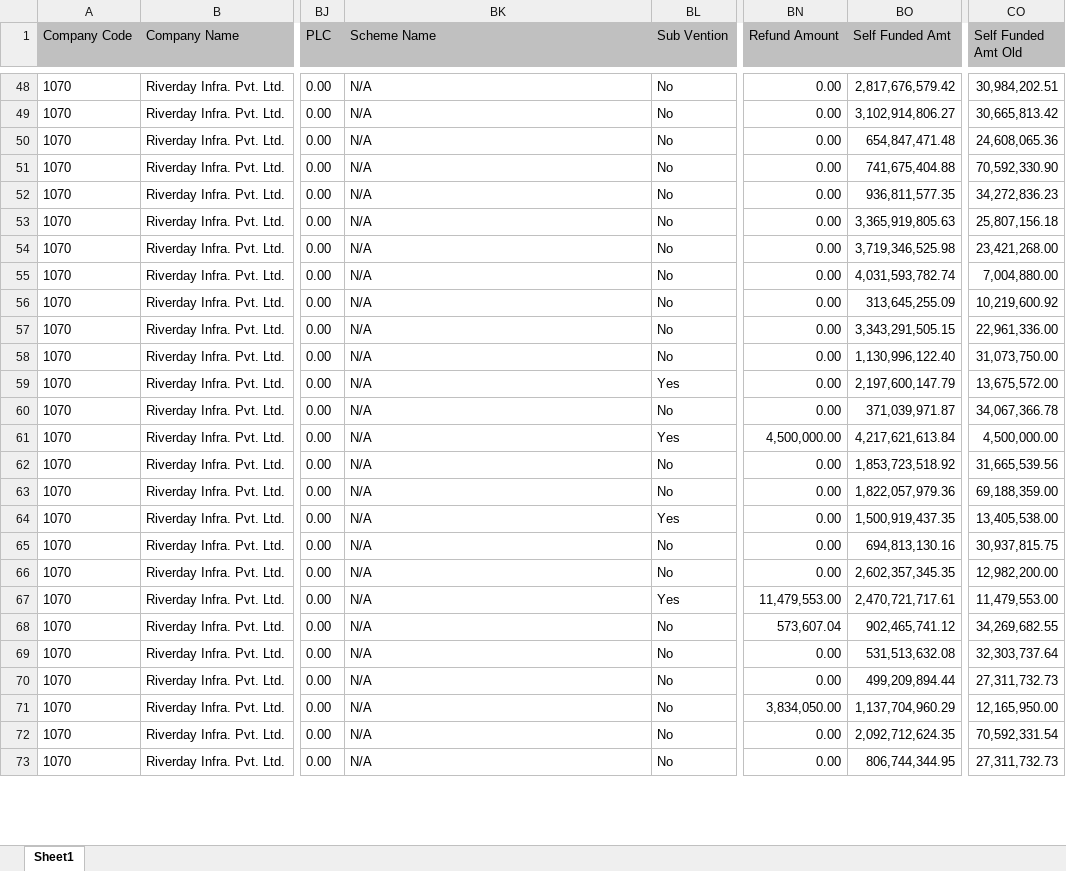
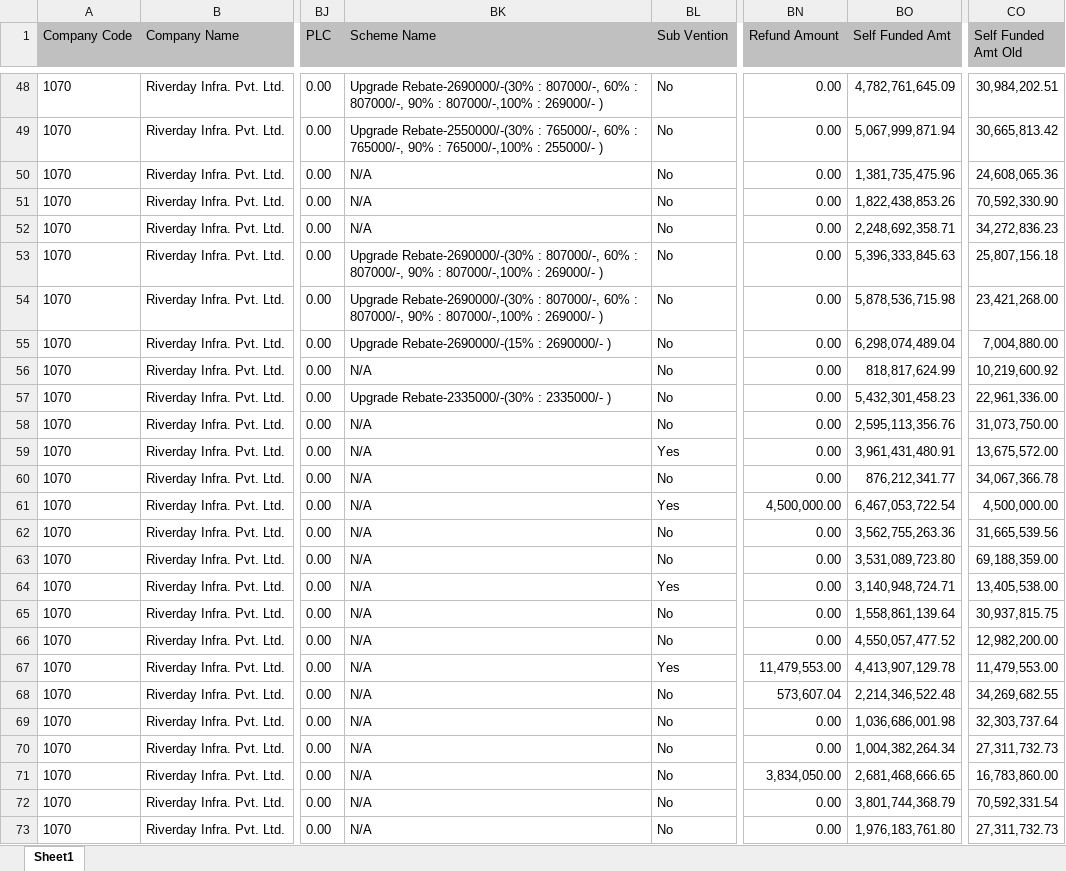
Before and after one commit to aviverma007/Sales_Dashboard, an Excel workbook: public/data/trump_pdrn.XLSX, sheet Sheet1, drawn as a sheet; only a part is shown, gaps mark what is left out; values as stored, in another font and other column widths than the file's, no borders; the diff covers the shown part only; the diff names each change by its address in the sheet, - before the commit and + after, or states it on an @@ line.

```diff
--- a/public/data/trump_pdrn.XLSX (sheet Sheet1)
+++ b/public/data/trump_pdrn.XLSX (sheet Sheet1)
-BK48 (Scheme Name): N/A
+BK48 (Scheme Name): Upgrade Rebate-2690000/-(30% : 807000/-, 60% : 807000/-, 90% : 807000/-,100% : 269000/- )
-BO48 (Self Funded Amt): 2,817,676,579.42
+BO48 (Self Funded Amt): 4,782,761,645.09
-BK49 (Scheme Name): N/A
+BK49 (Scheme Name): Upgrade Rebate-2550000/-(30% : 765000/-, 60% : 765000/-, 90% : 765000/-,100% : 255000/- )
-BO49 (Self Funded Amt): 3,102,914,806.27
+BO49 (Self Funded Amt): 5,067,999,871.94
-BO50 (Self Funded Amt): 654,847,471.48
+BO50 (Self Funded Amt): 1,381,735,475.96
-BO51 (Self Funded Amt): 741,675,404.88
+BO51 (Self Funded Amt): 1,822,438,853.26
-BO52 (Self Funded Amt): 936,811,577.35
+BO52 (Self Funded Amt): 2,248,692,358.71
-BK53:BK54 (Scheme Name): N/A
+BK53:BK54 (Scheme Name): Upgrade Rebate-2690000/-(30% : 807000/-, 60% : 807000/-, 90% : 807000/-,100% : 269000/- )
-BO53 (Self Funded Amt): 3,365,919,805.63
+BO53 (Self Funded Amt): 5,396,333,845.63
-BO54 (Self Funded Amt): 3,719,346,525.98
+BO54 (Self Funded Amt): 5,878,536,715.98
-BK55 (Scheme Name): N/A
+BK55 (Scheme Name): Upgrade Rebate-2690000/-(15% : 2690000/- )
-BO55 (Self Funded Amt): 4,031,593,782.74
+BO55 (Self Funded Amt): 6,298,074,489.04
-BO56 (Self Funded Amt): 313,645,255.09
+BO56 (Self Funded Amt): 818,817,624.99
-BK57 (Scheme Name): N/A
+BK57 (Scheme Name): Upgrade Rebate-2335000/-(30% : 2335000/- )
-BO57 (Self Funded Amt): 3,343,291,505.15
+BO57 (Self Funded Amt): 5,432,301,458.23
-BO58 (Self Funded Amt): 1,130,996,122.40
+BO58 (Self Funded Amt): 2,595,113,356.76
-BO59 (Self Funded Amt): 2,197,600,147.79
+BO59 (Self Funded Amt): 3,961,431,480.91
-BO60 (Self Funded Amt): 371,039,971.87
+BO60 (Self Funded Amt): 876,212,341.77
-BO61 (Self Funded Amt): 4,217,621,613.84
+BO61 (Self Funded Amt): 6,467,053,722.54
-BO62 (Self Funded Amt): 1,853,723,518.92
+BO62 (Self Funded Amt): 3,562,755,263.36
-BO63 (Self Funded Amt): 1,822,057,979.36
+BO63 (Self Funded Amt): 3,531,089,723.80
-BO64 (Self Funded Amt): 1,500,919,437.35
+BO64 (Self Funded Amt): 3,140,948,724.71
-BO65 (Self Funded Amt): 694,813,130.16
+BO65 (Self Funded Amt): 1,558,861,139.64
-BO66 (Self Funded Amt): 2,602,357,345.35
+BO66 (Self Funded Amt): 4,550,057,477.52
-BO67 (Self Funded Amt): 2,470,721,717.61
+BO67 (Self Funded Amt): 4,413,907,129.78
-BO68 (Self Funded Amt): 902,465,741.12
+BO68 (Self Funded Amt): 2,214,346,522.48
-BO69 (Self Funded Amt): 531,513,632.08
+BO69 (Self Funded Amt): 1,036,686,001.98
-BO70 (Self Funded Amt): 499,209,894.44
+BO70 (Self Funded Amt): 1,004,382,264.34
-BO71 (Self Funded Amt): 1,137,704,960.29
+BO71 (Self Funded Amt): 2,681,468,666.65
-CO71 (Self Funded Amt Old): 12,165,950.00
+CO71 (Self Funded Amt Old): 16,783,860.00
-BO72 (Self Funded Amt): 2,092,712,624.35
+BO72 (Self Funded Amt): 3,801,744,368.79
-BO73 (Self Funded Amt): 806,744,344.95
+BO73 (Self Funded Amt): 1,976,183,761.80
```
Also changed, not shown: 2 added rows, 1 removed row and 361 edited cells elsewhere in this sheet, public/data/trump_dapp.XLSX, public/data/trump_invr.XLSX, 2 other files.
